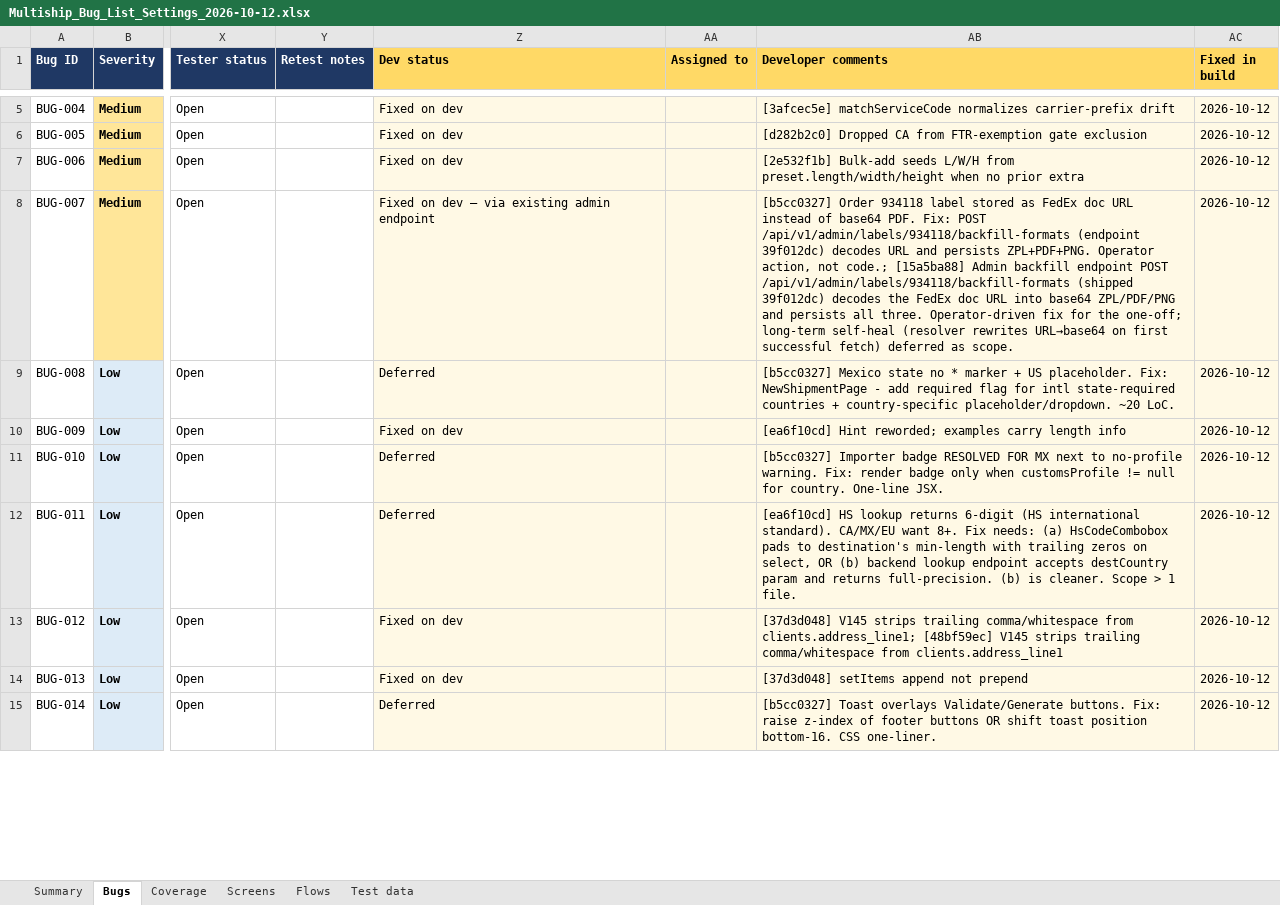
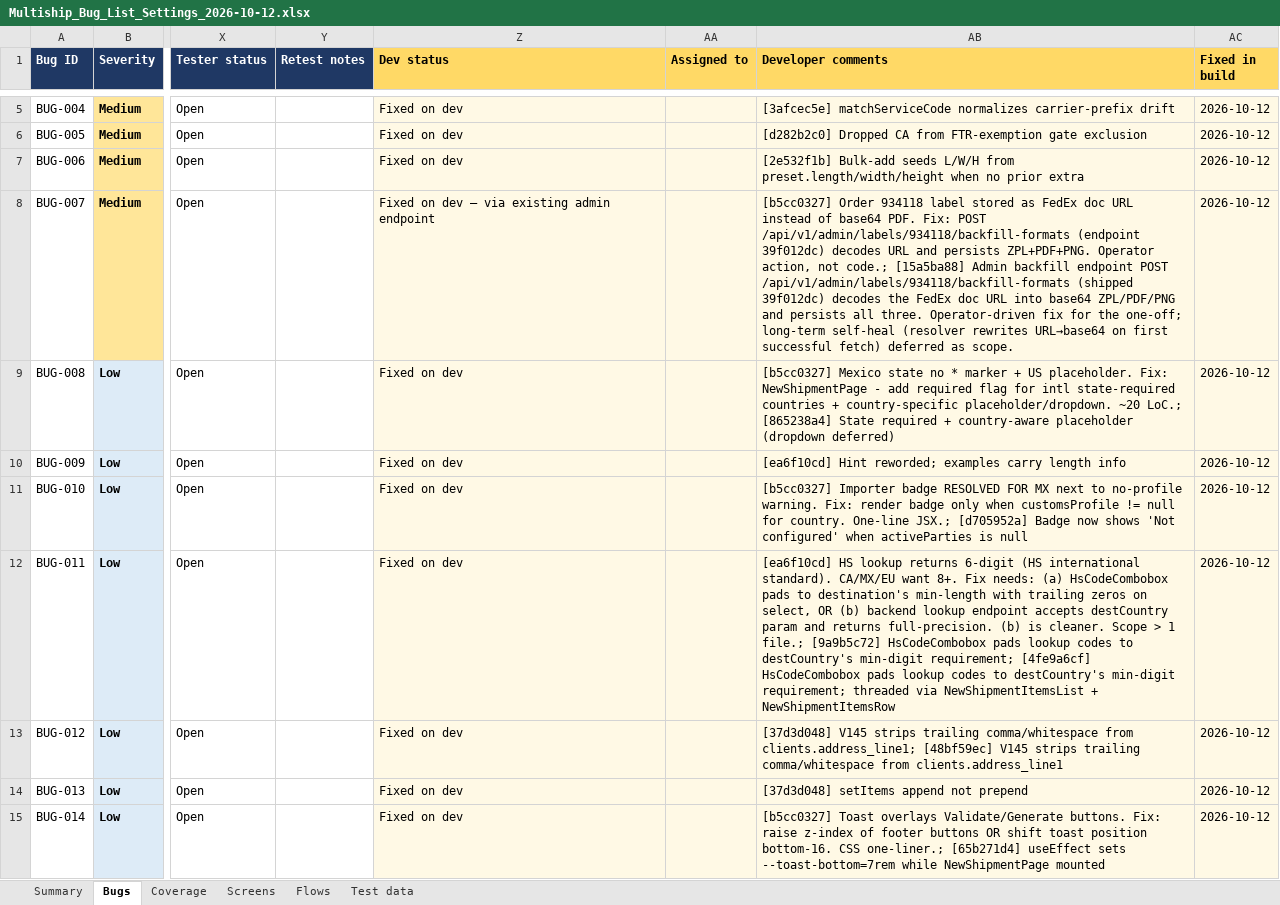
Before and after one commit to maharana2006-tech/thb-shioai, an Excel workbook: docs/audits/Multiship_Bug_List_Settings_2026-10-12.xlsx, sheet Bugs, drawn as a sheet; only a part is shown, gaps mark what is left out; values as stored, in another font and other column widths than the file's, no borders; the diff covers the shown part only; the diff names each change by its address in the sheet, - before the commit and + after, or states it on an @@ line.

```diff
--- a/docs/audits/Multiship_Bug_List_Settings_2026-10-12.xlsx (sheet Bugs)
+++ b/docs/audits/Multiship_Bug_List_Settings_2026-10-12.xlsx (sheet Bugs)
-Z9 (Dev status): Deferred
+Z9 (Dev status): Fixed on dev
-AB9 (Developer comments): …placeholder/dropdown. ~20 LoC.
+AB9 (Developer comments): …placeholder/dropdown. ~20 LoC.; [865238a4] State required + country-aware placeholder (dropdown deferred)
-Z11:Z12 (Dev status): Deferred
+Z11:Z12 (Dev status): Fixed on dev
-AB11 (Developer comments): …country. One-line JSX.
+AB11 (Developer comments): …country. One-line JSX.; [d705952a] Badge now shows 'Not configured' when activeParties is null
-AB12 (Developer comments): …> 1 file.
+AB12 (Developer comments): …> 1 file.; [9a9b5c72] HsCodeCombobox pads lookup codes to destCountry's min-digit requirement; [4fe9a6cf] HsCodeCombobox pads lookup codes to destCountry's min-digit requirement; threaded via NewShipmentItemsList + NewShipmentItemsRow
-Z15 (Dev status): Deferred
+Z15 (Dev status): Fixed on dev
-AB15 (Developer comments): …bottom-16. CSS one-liner.
+AB15 (Developer comments): …bottom-16. CSS one-liner.; [65b271d4] useEffect sets --toast-bottom=7rem while NewShipmentPage mounted
```
Also changed, not shown: 44 edited cells elsewhere in this sheet.
